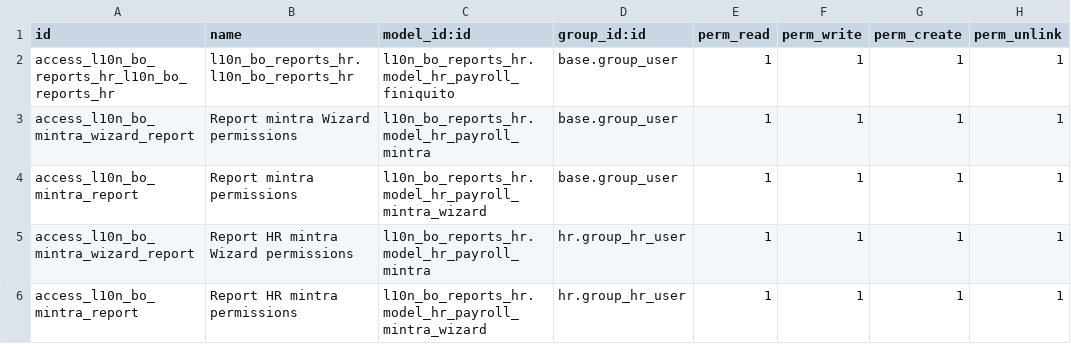
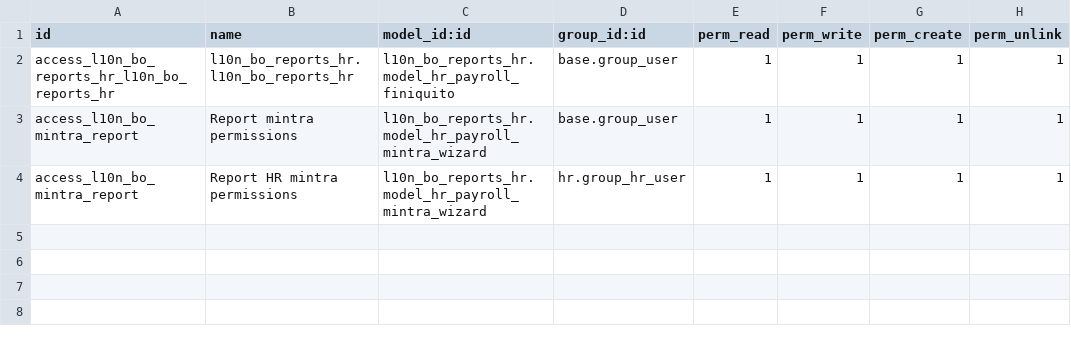
Before and after one commit to dsoruco/Localization-16-Payroll, a CSV file: l10n_bo_reports_hr/security/ir.model.access.csv, drawn as a sheet; the diff names each change by its address in the sheet, - before the commit and + after, or states it on an @@ line.

Commit message:
Permisos para el modelo cambiados

```diff
--- a/l10n_bo_reports_hr/security/ir.model.access.csv
+++ b/l10n_bo_reports_hr/security/ir.model.access.csv
-row 3: access_l10n_bo_mintra_wizard_report | Report mintra Wizard permissions | l10n_bo_reports_hr.model_hr_payroll_mintra | base.group_user | 1 | 1 | 1 | 1
-row 5: access_l10n_bo_mintra_wizard_report | Report HR mintra Wizard permissions | l10n_bo_reports_hr.model_hr_payroll_mintra | hr.group_hr_user | 1 | 1 | 1 | 1
```
Also changed, not shown: 1 other file.
